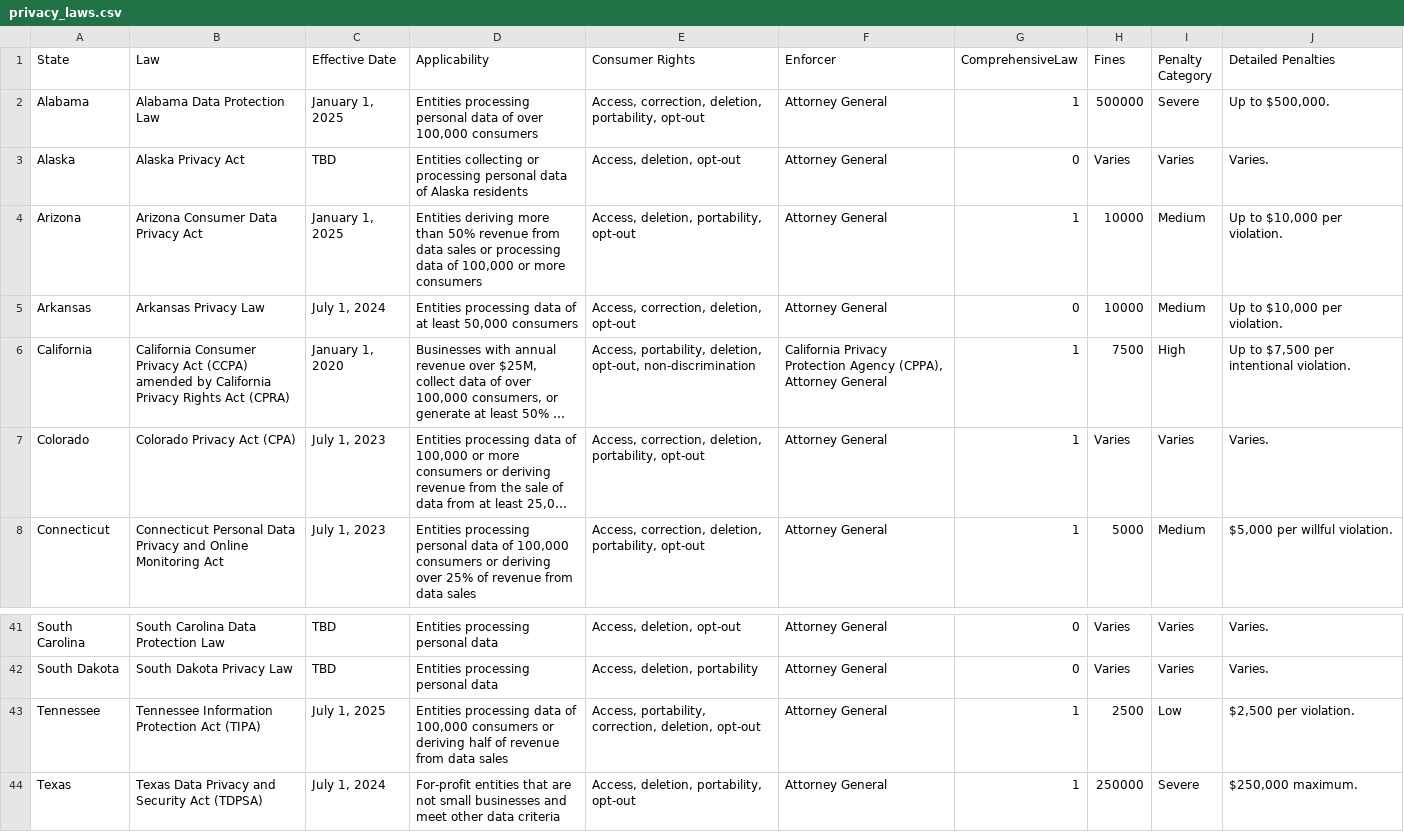
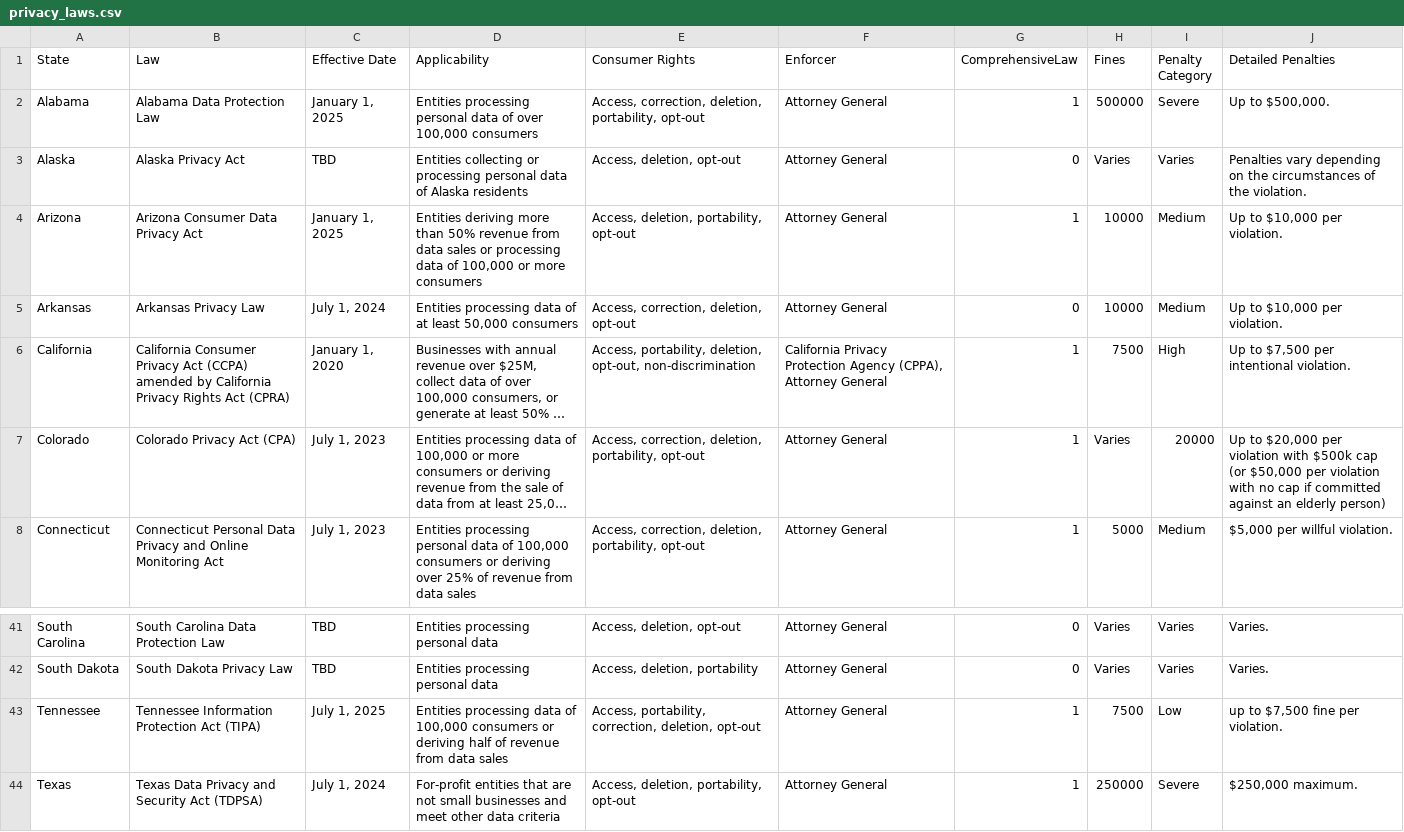
Before and after one commit to meganthestrange/Privacy-Laws-Map, a CSV file: privacy_laws.csv, drawn as a sheet; only a part is shown, gaps mark what is left out; long unchanged cells end in …; the diff names each change by its address in the sheet, - before the commit and + after, or states it on an @@ line.

Commit message:
Update privacy_laws.csv

```diff
--- a/privacy_laws.csv
+++ b/privacy_laws.csv
-J3 (Detailed Penalties): Varies.
+J3 (Detailed Penalties): Penalties vary depending on the circumstances of the violation.
-I7 (Penalty Category): Varies
+I7 (Penalty Category): 20000
-J7 (Detailed Penalties): Varies.
+J7 (Detailed Penalties): Up to $20,000 per violation with $500k cap (or $50,000 per violation with no cap if committed against an elderly person)
-H43 (Fines): 2500
+H43 (Fines): 7500
-J43 (Detailed Penalties): $2,500 per violation.
+J43 (Detailed Penalties): up to $7,500 fine per violation.
```
